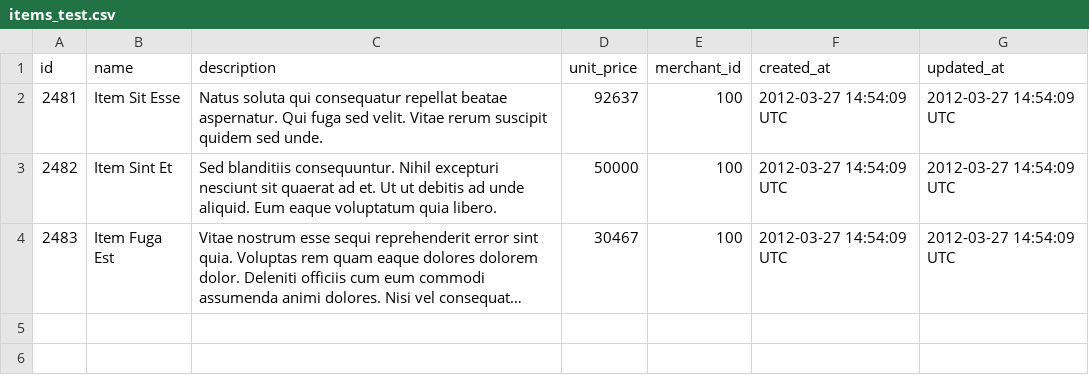
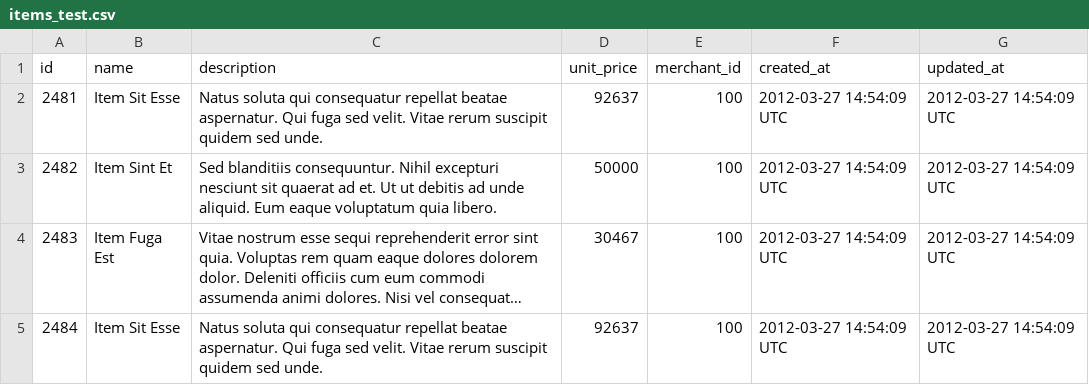
Before and after one commit to benhorne44/sales_engine, a CSV file: data/items_test.csv, drawn as a sheet; long unchanged cells end in …; the diff names each change by its address in the sheet, - before the commit and + after, or states it on an @@ line.

Commit message:
Finishes transactions and cleans up all other repositories. Rake Test is functional and passes for all repository files.

```diff
--- a/data/items_test.csv
+++ b/data/items_test.csv
+row 5: 2484 | Item Sit Esse | Natus soluta qui consequatur repellat beatae aspernatur. Qui fuga sed velit. Vitae rerum suscipit quidem sed unde. | 92637 | 100 | 2012-03-27 14:54:09 UTC | 2012-03-27 14:54:09 UTC
```
Also changed, not shown: data/merchants_test.csv, data/transactions_test.csv, 13 other files.
